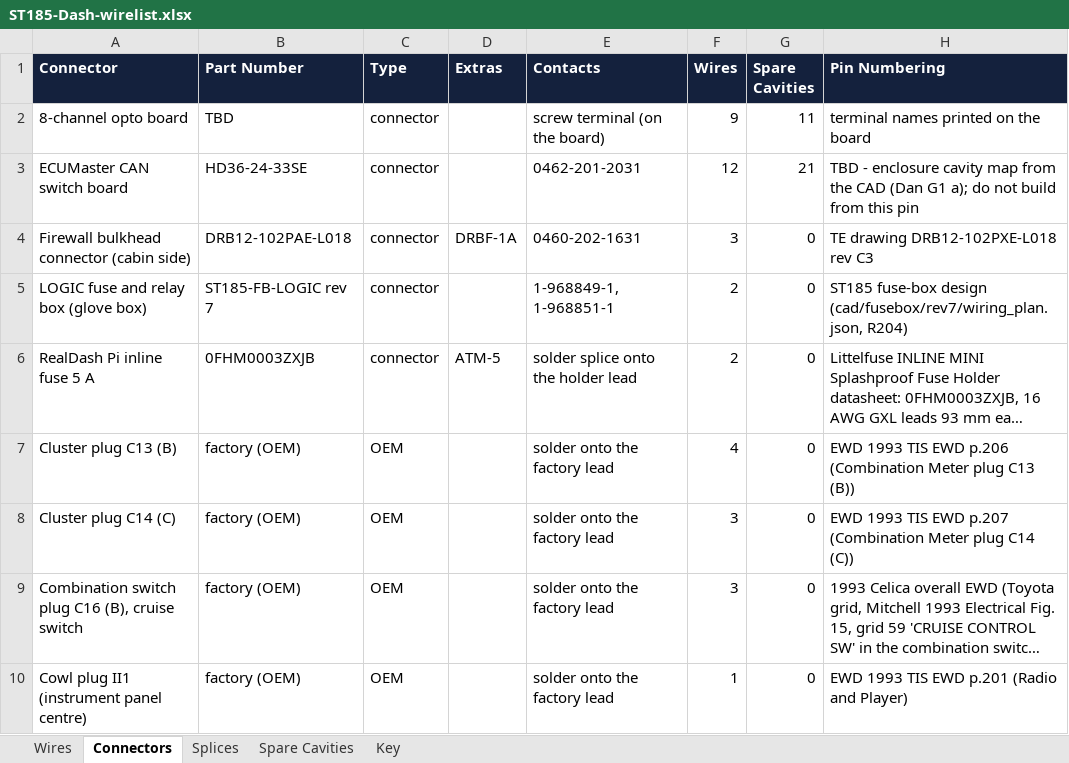
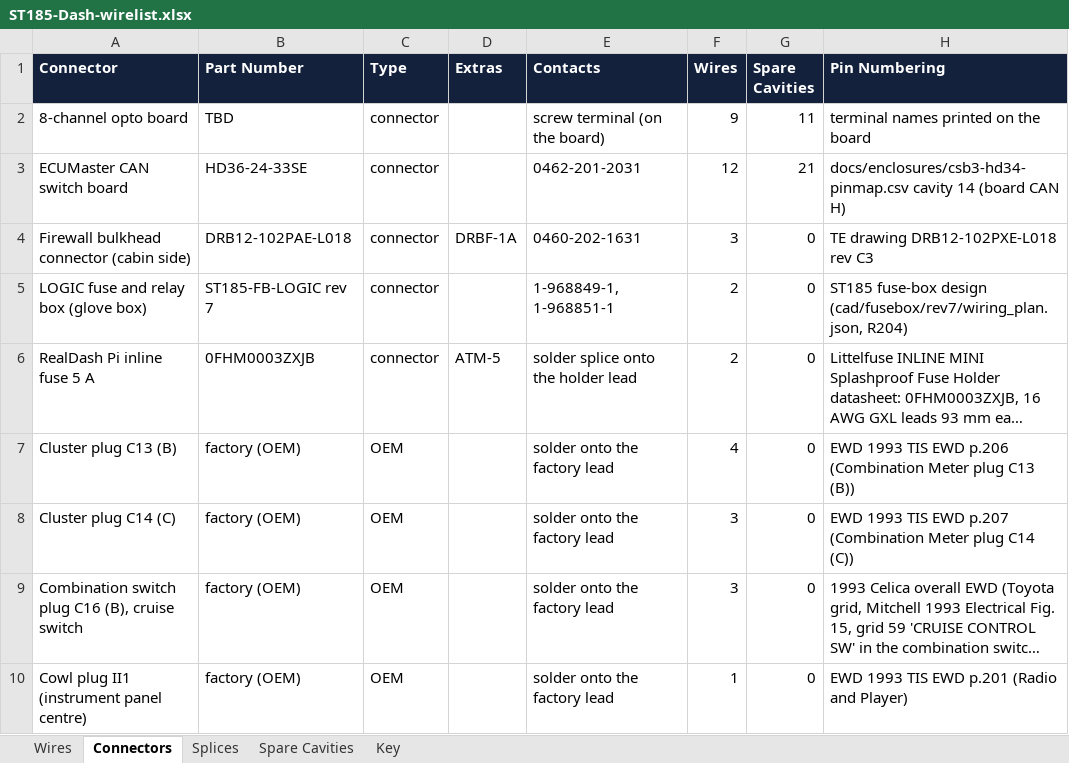
Before and after one commit to living-relation/st185-link-ecu-config, an Excel workbook: docs/harness/wirelists/ST185-Dash-wirelist.xlsx, sheet Connectors, drawn as a sheet; only a part is shown; long unchanged cells end in …; values as stored, in another font and other column widths than the file's, no borders; the diff names each change by its address in the sheet, - before the commit and + after, or states it on an @@ line.

```diff
--- a/docs/harness/wirelists/ST185-Dash-wirelist.xlsx (sheet Connectors)
+++ b/docs/harness/wirelists/ST185-Dash-wirelist.xlsx (sheet Connectors)
-H3 (Pin Numbering): TBD - enclosure cavity map from the CAD (Dan G1 a); do not build from this pin
+H3 (Pin Numbering): docs/enclosures/csb3-hd34-pinmap.csv cavity 14 (board CAN H)
```
Also changed, not shown: sheet Wires, sheet Spare Cavities, docs/harness/wirelists/ST185-CabinPower-wirelist.xlsx, docs/harness/wirelists/ST185-HeavyDC-wirelist.xlsx, 16 other files.
